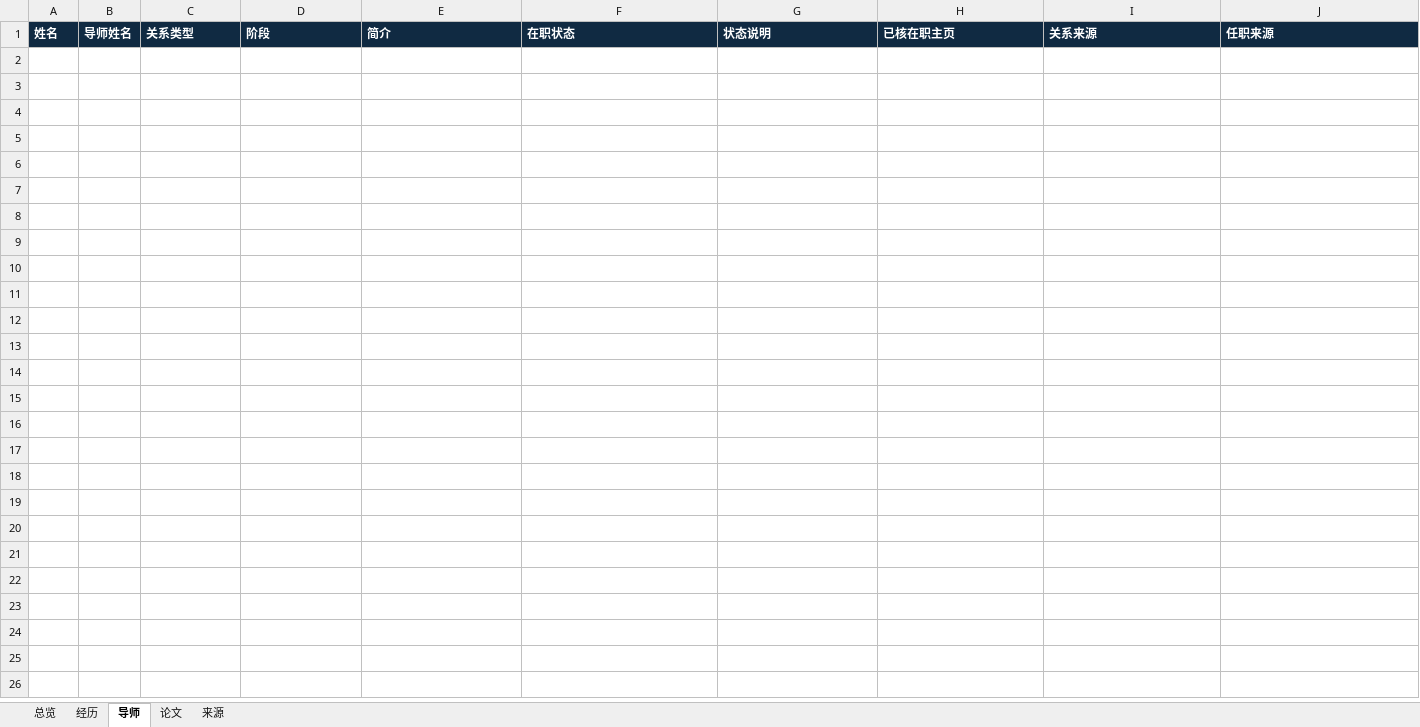
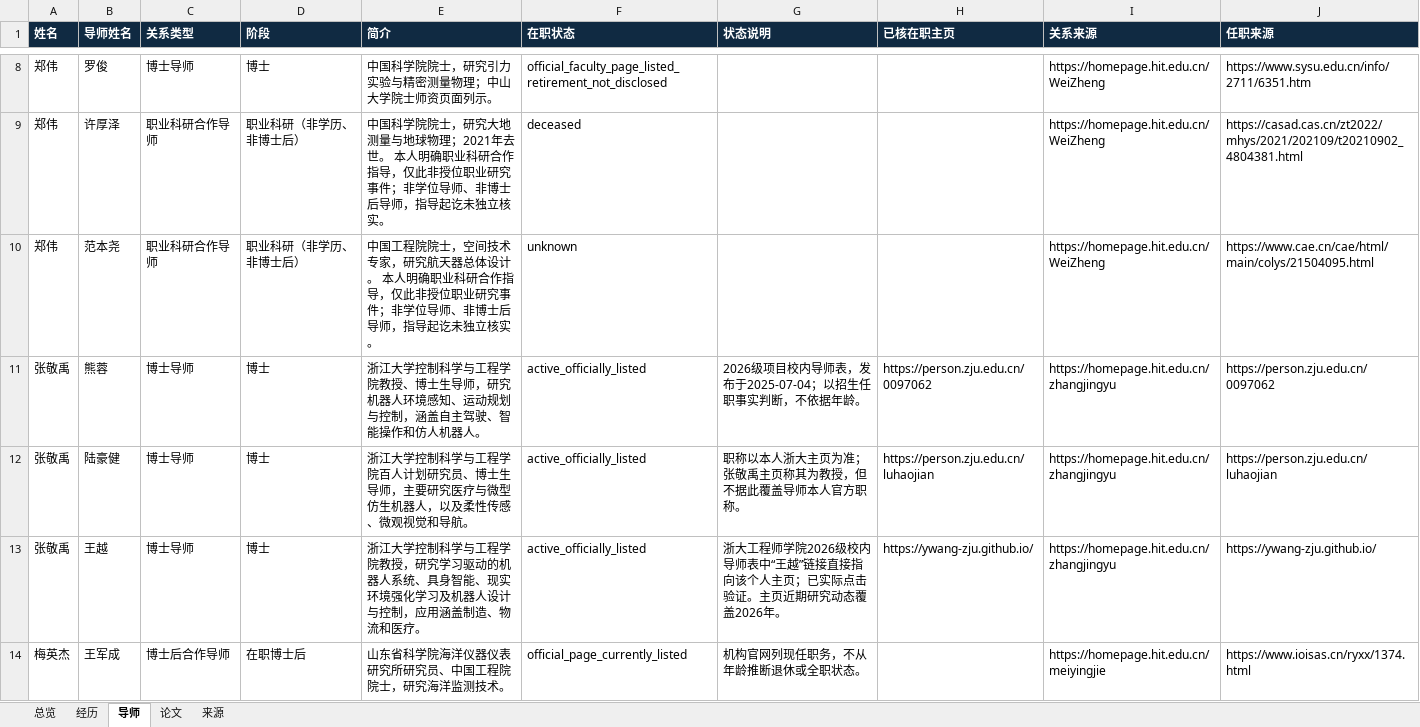
Before and after one commit to aikyolin/-cn-985-academic-amatlas, an Excel workbook: site/exports/hit-weihai-information.xlsx, sheet 导师, drawn as a sheet; only a part is shown, gaps mark what is left out; values as stored, in another font and other column widths than the file's, no borders; table styles not drawn; the diff covers the shown part only; the diff names each change by its address in the sheet, - before the commit and + after, or states it on an @@ line.

```diff
--- a/site/exports/hit-weihai-information.xlsx (sheet 导师)
+++ b/site/exports/hit-weihai-information.xlsx (sheet 导师)
+row 8: 郑伟 | 罗俊 | 博士导师 | 博士 | 中国科学院院士，研究引力实验与精密测量物理；中山大学院士师资页面列示。 | official_faculty_page_listed_retirement_not_disclosed |  |  | https://homepage.hit.edu.cn/WeiZheng | https://www.sysu.edu.cn/info/2711/6351.htm
+row 9: 郑伟 | 许厚泽 | 职业科研合作导师 | 职业科研（非学历、非博士后） | 中国科学院院士，研究大地测量与地球物理；2021年去世。 本人明确职业科研合作指导，仅此非授位职业研究事件；非学位导师、非博士后导师，指导起讫未独立核实。 | deceased |  |  | https://homepage.hit.edu.cn/WeiZheng | https://casad.cas.cn/zt2022/mhys/2021/202109/t20210902_4804381.html
+row 10: 郑伟 | 范本尧 | 职业科研合作导师 | 职业科研（非学历、非博士后） | 中国工程院院士，空间技术专家，研究航天器总体设计。 本人明确职业科研合作指导，仅此非授位职业研究事件；非学位导师、非博士后导师，指导起讫未独立核实。 | unknown |  |  | https://homepage.hit.edu.cn/WeiZheng | https://www.cae.cn/cae/html/main/colys/21504095.html
+row 11: 张敬禹 | 熊蓉 | 博士导师 | 博士 | 浙江大学控制科学与工程学院教授、博士生导师，研究机器人环境感知、运动规划与控制，涵盖自主驾驶、智能操作和仿人机器人。 | active_officially_listed | 2026级项目校内导师表，发布于2025-07-04；以招生任职事实判断，不依据年龄。 | https://person.zju.edu.cn/0097062 | https://homepage.hit.edu.cn/zhangjingyu | https://person.zju.edu.cn/0097062
+row 12: 张敬禹 | 陆豪健 | 博士导师 | 博士 | 浙江大学控制科学与工程学院百人计划研究员、博士生导师，主要研究医疗与微型仿生机器人，以及柔性传感、微观视觉和导航。 | active_officially_listed | 职称以本人浙大主页为准；张敬禹主页称其为教授，但不据此覆盖导师本人官方职称。 | https://person.zju.edu.cn/luhaojian | https://homepage.hit.edu.cn/zhangjingyu | https://person.zju.edu.cn/luhaojian
+row 13: 张敬禹 | 王越 | 博士导师 | 博士 | 浙江大学控制科学与工程学院教授，研究学习驱动的机器人系统、具身智能、现实环境强化学习及机器人设计与控制，应用涵盖制造、物流和医疗。 | active_officially_listed | 浙大工程师学院2026级校内导师表中“王越”链接直接指向该个人主页；已实际点击验证。主页近期研究动态覆盖2026年。 | https://ywang-zju.github.io/ | https://homepage.hit.edu.cn/zhangjingyu | https://ywang-zju.github.io/
+row 14: 梅英杰 | 王军成 | 博士后合作导师 | 在职博士后 | 山东省科学院海洋仪器仪表研究所研究员、中国工程院院士，研究海洋监测技术。 | official_page_currently_listed | 机构官网列现任职务，不从年龄推断退休或全职状态。 |  | https://homepage.hit.edu.cn/meiyingjie | https://www.ioisas.cn/ryxx/1374.html
```
Also changed, not shown: 6 added rows elsewhere in this sheet, sheet 经历, sheet 论文, sheet 来源, sheet 总览, site/exports/hit-computing.xlsx, site/exports/hit-seie.xlsx, 39 other files.
